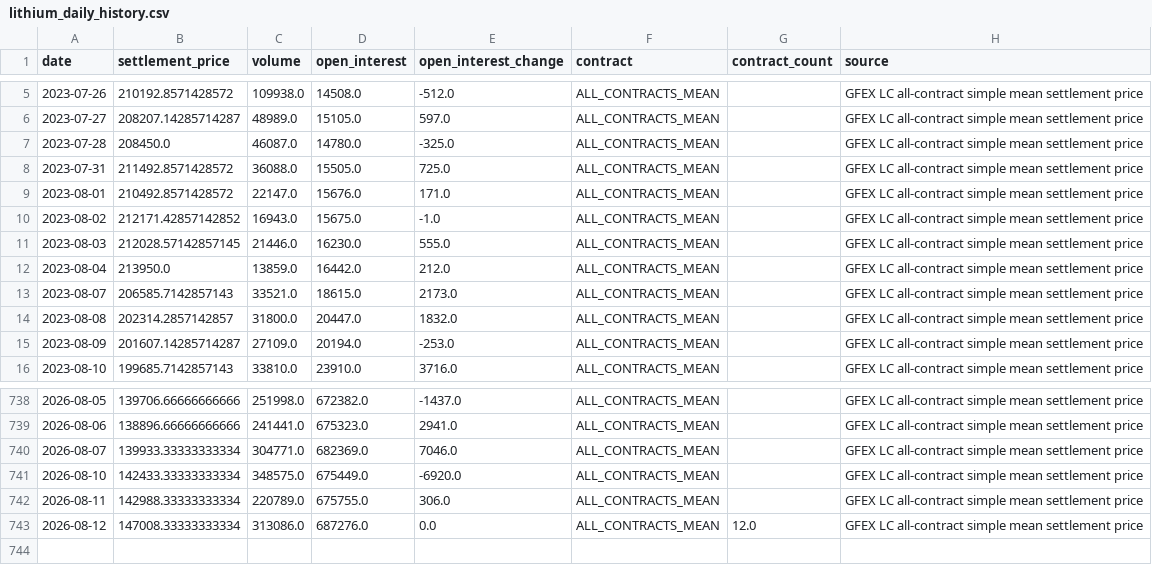
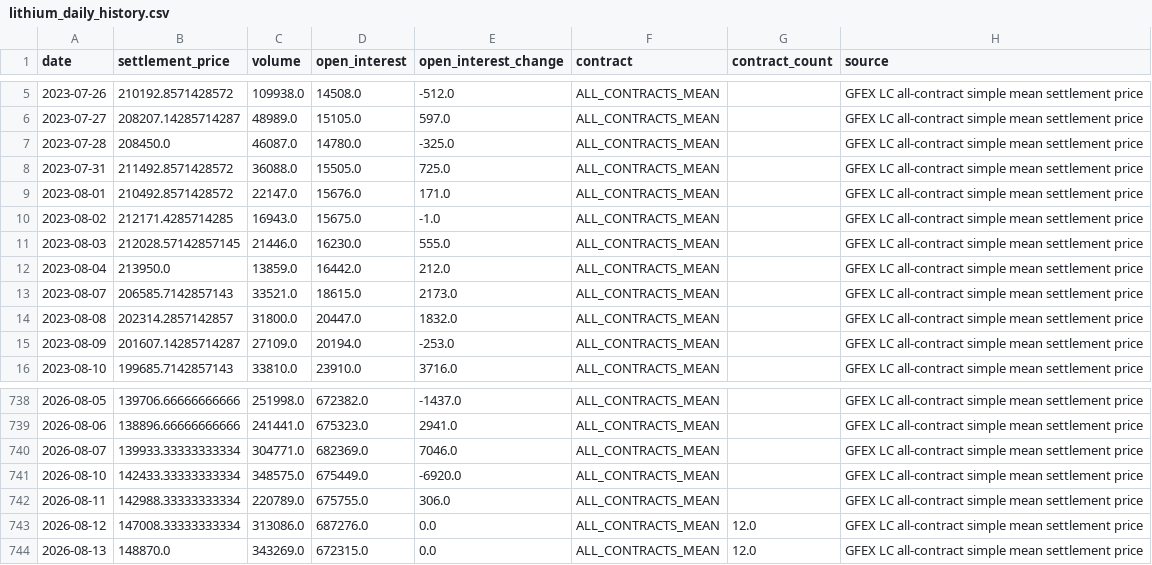
Before and after one commit to Yep1yu/Impact-and-Forecast-of-Domestic-Copper-and-Aluminum-Raw-Material-Procurement-Prices, a CSV file: lithium_carbonate_prediction_outputs/lithium_daily_history.csv, drawn as a sheet; only a part is shown, gaps mark what is left out.

```diff
--- a/lithium_carbonate_prediction_outputs/lithium_daily_history.csv
+++ b/lithium_carbonate_prediction_outputs/lithium_daily_history.csv
@@ -9,3 +9,3 @@
 2023-08-01,210492.8571428572,22147.0,15676.0,171.0,ALL_CONTRACTS_MEAN,,GFEX LC all-contract simple mean settlement price
-2023-08-02,212171.42857142852,16943.0,15675.0,-1.0,ALL_CONTRACTS_MEAN,,GFEX LC all-contract simple mean settlement price
+2023-08-02,212171.4285714285,16943.0,15675.0,-1.0,ALL_CONTRACTS_MEAN,,GFEX LC all-contract simple mean settlement price
 2023-08-03,212028.57142857145,21446.0,16230.0,555.0,ALL_CONTRACTS_MEAN,,GFEX LC all-contract simple mean settlement price
@@ -743 +743,2 @@
 2026-08-12,147008.33333333334,313086.0,687276.0,0.0,ALL_CONTRACTS_MEAN,12.0,GFEX LC all-contract simple mean settlement price
+2026-08-13,148870.0,343269.0,672315.0,0.0,ALL_CONTRACTS_MEAN,12.0,GFEX LC all-contract simple mean settlement price
```
Also changed, not shown: lithium_carbonate_prediction_outputs/lithium_daily_forecast.csv, lithium_carbonate_prediction_outputs/lithium_monthly_features.csv, 4 other files.
